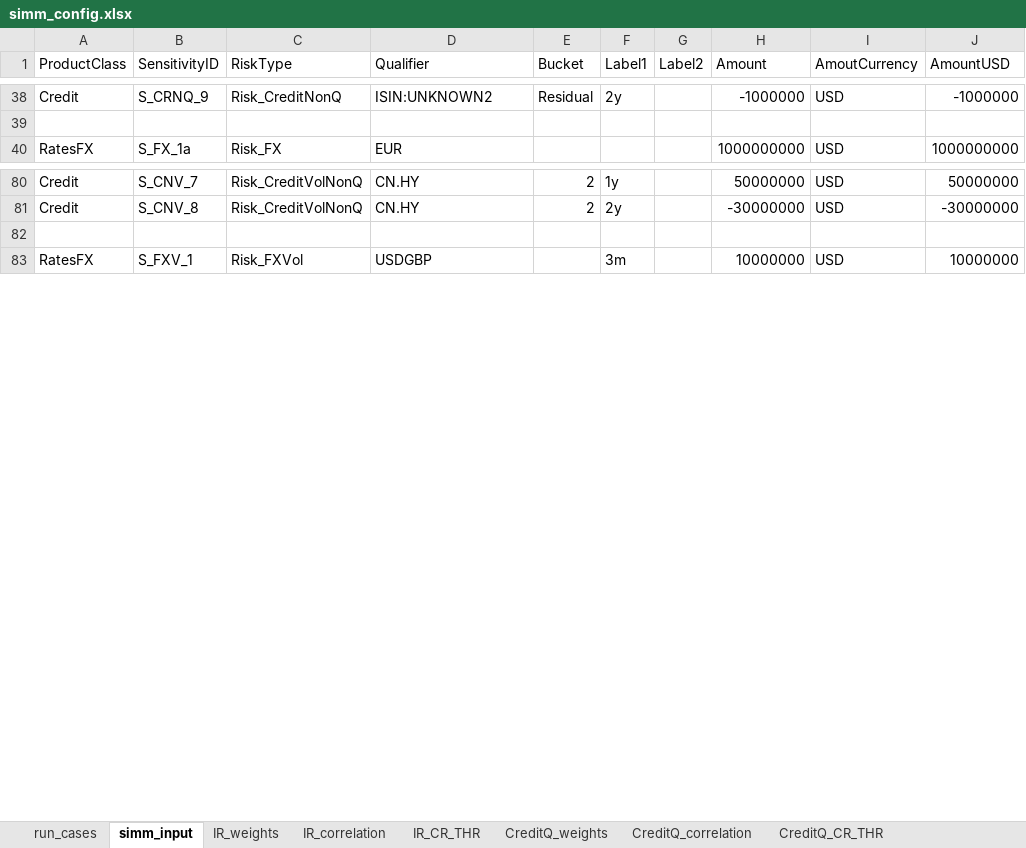
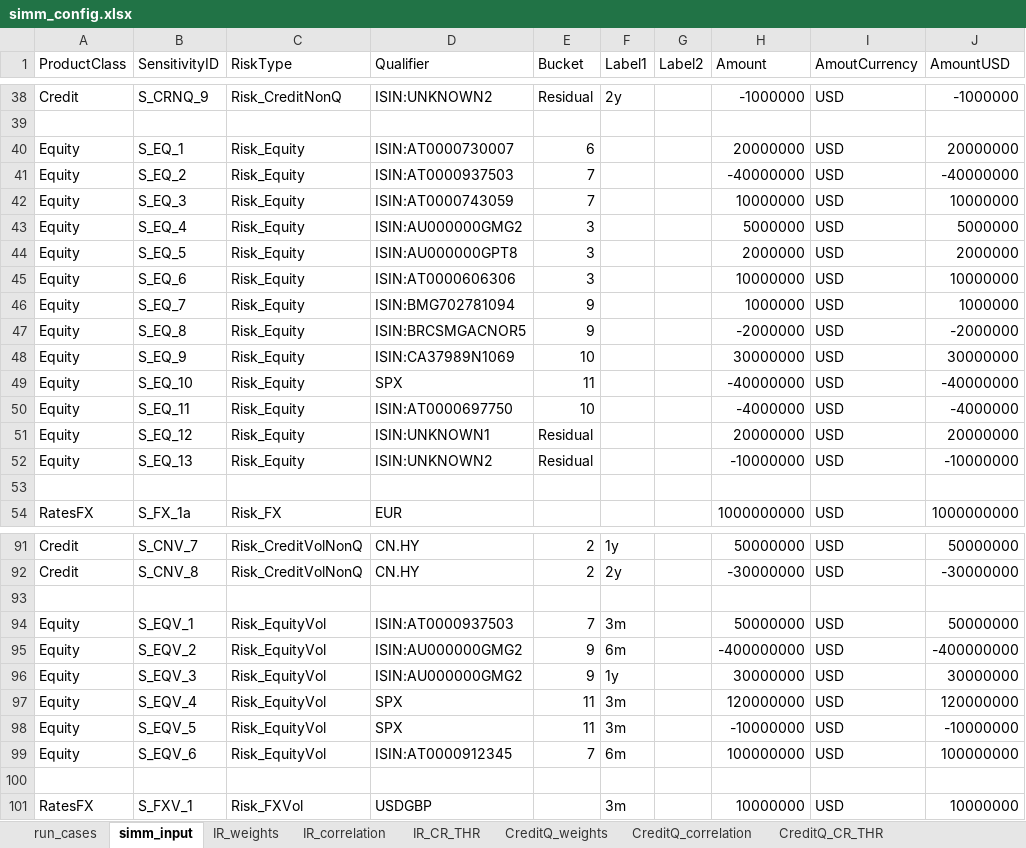
Before and after one commit to ivanshuer/SIMM, an Excel workbook: simm_config.xlsx, sheet simm_input, drawn as a sheet; only a part is shown, gaps mark what is left out; values as stored, in another font and other column widths than the file's, no borders; the diff covers the shown part only; the diff names each change by its address in the sheet, - before the commit and + after, or states it on an @@ line.

Commit message:
Finish Equity Delta. Have issue with Equity Vega

```diff
--- a/simm_config.xlsx (sheet simm_input)
+++ b/simm_config.xlsx (sheet simm_input)
+row 40: Equity | S_EQ_1 | Risk_Equity | ISIN:AT0000730007 | 6 |  |  | 20000000 | USD | 20000000
+row 41: Equity | S_EQ_2 | Risk_Equity | ISIN:AT0000937503 | 7 |  |  | -40000000 | USD | -40000000
+row 42: Equity | S_EQ_3 | Risk_Equity | ISIN:AT0000743059 | 7 |  |  | 10000000 | USD | 10000000
+row 43: Equity | S_EQ_4 | Risk_Equity | ISIN:AU000000GMG2 | 3 |  |  | 5000000 | USD | 5000000
+row 44: Equity | S_EQ_5 | Risk_Equity | ISIN:AU000000GPT8 | 3 |  |  | 2000000 | USD | 2000000
+row 45: Equity | S_EQ_6 | Risk_Equity | ISIN:AT0000606306 | 3 |  |  | 10000000 | USD | 10000000
+row 46: Equity | S_EQ_7 | Risk_Equity | ISIN:BMG702781094 | 9 |  |  | 1000000 | USD | 1000000
+row 47: Equity | S_EQ_8 | Risk_Equity | ISIN:BRCSMGACNOR5 | 9 |  |  | -2000000 | USD | -2000000
+row 48: Equity | S_EQ_9 | Risk_Equity | ISIN:CA37989N1069 | 10 |  |  | 30000000 | USD | 30000000
+row 49: Equity | S_EQ_10 | Risk_Equity | SPX | 11 |  |  | -40000000 | USD | -40000000
+row 50: Equity | S_EQ_11 | Risk_Equity | ISIN:AT0000697750 | 10 |  |  | -4000000 | USD | -4000000
+row 51: Equity | S_EQ_12 | Risk_Equity | ISIN:UNKNOWN1 | Residual |  |  | 20000000 | USD | 20000000
+row 52: Equity | S_EQ_13 | Risk_Equity | ISIN:UNKNOWN2 | Residual |  |  | -10000000 | USD | -10000000
+row 53: (empty)
+row 93: (empty)
+row 94: Equity | S_EQV_1 | Risk_EquityVol | ISIN:AT0000937503 | 7 | 3m |  | 50000000 | USD | 50000000
+row 95: Equity | S_EQV_2 | Risk_EquityVol | ISIN:AU000000GMG2 | 9 | 6m |  | -400000000 | USD | -400000000
+row 96: Equity | S_EQV_3 | Risk_EquityVol | ISIN:AU000000GMG2 | 9 | 1y |  | 30000000 | USD | 30000000
+row 97: Equity | S_EQV_4 | Risk_EquityVol | SPX | 11 | 3m |  | 120000000 | USD | 120000000
+row 98: Equity | S_EQV_5 | Risk_EquityVol | SPX | 11 | 3m |  | -10000000 | USD | -10000000
+row 99: Equity | S_EQV_6 | Risk_EquityVol | ISIN:AT0000912345 | 7 | 6m |  | 100000000 | USD | 100000000
```
Also changed, not shown: 3 removed rows elsewhere in this sheet, sheet run_cases, other sheet tabs, 4 other files.
